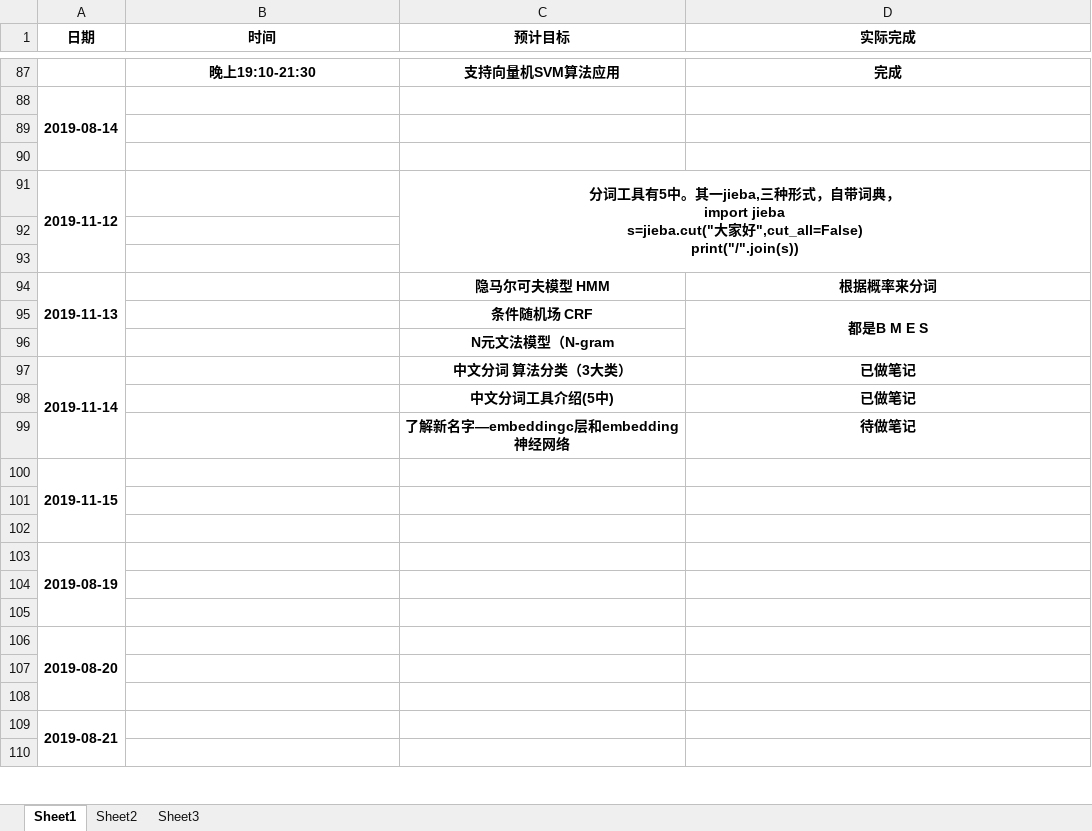
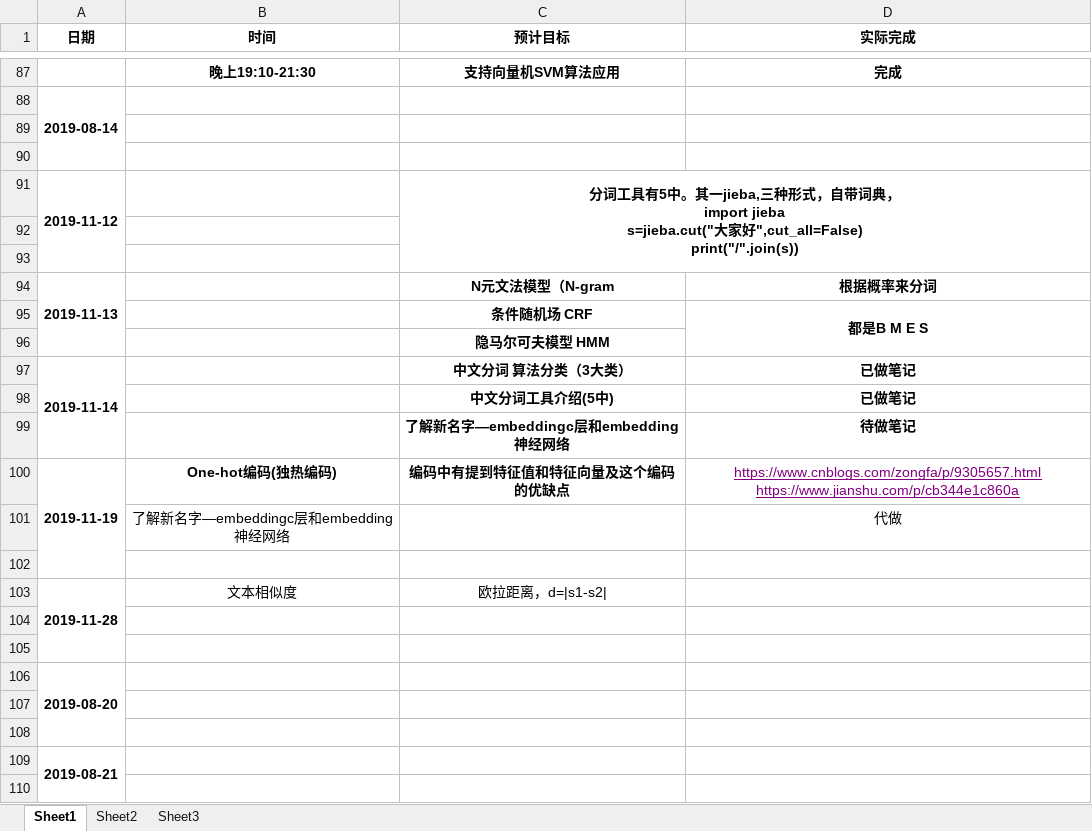
Before and after one commit to Dashengren/mypractice, an Excel workbook: 201716064124张有胜.xlsx, sheet Sheet1, drawn as a sheet; only a part is shown, gaps mark what is left out; values as stored, in another font and other column widths than the file's, no borders; removed rows and columns are numbered as before the commit, all else as after; the diff names each change by its address in the sheet, - before the commit and + after, or states it on an @@ line.

```diff
--- a/201716064124张有胜.xlsx (sheet Sheet1)
+++ b/201716064124张有胜.xlsx (sheet Sheet1)
-C94 (预计目标): 隐马尔可夫模型 HMM
+C94 (预计目标): N元文法模型（N-gram
-C96 (预计目标): N元文法模型（N-gram
+C96 (预计目标): 隐马尔可夫模型 HMM
-row 100: 2019-11-15
+row 100: 2019-11-19 | One-hot编码(独热编码) | 编码中有提到特征值和特征向量及这个编码的优缺点 | https://www.cnblogs.com/zongfa/p/9305657.html https://www.jianshu.com/p/cb344e1c860a
+row 101:  | 了解新名字—embeddingc层和embedding神经网络 |  | 代做
-row 103: (empty)
+row 103: 2019-11-28 | 文本相似度 | 欧拉距离，d=|s1-s2
+A103:A105 merged
-row 103: 2019-08-19
```
Also changed, not shown: 1 other file.
